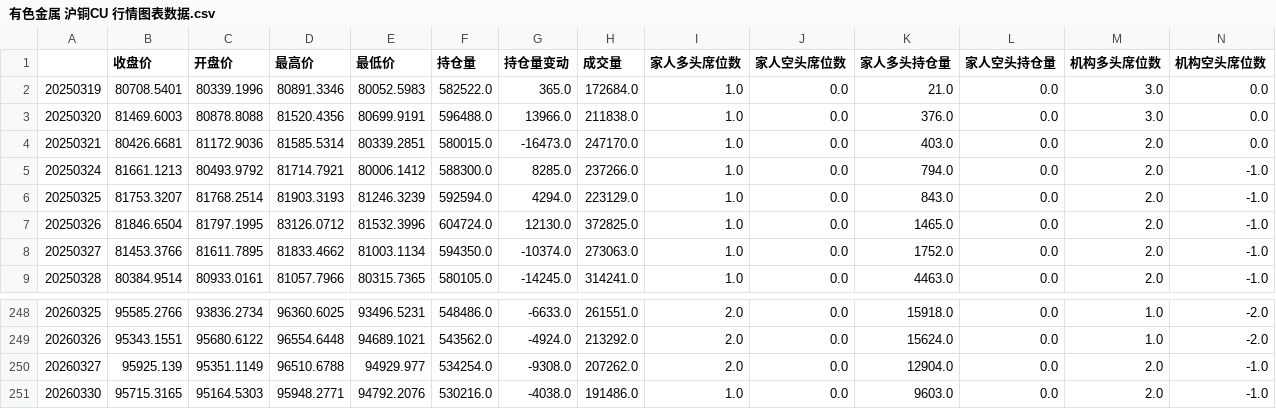
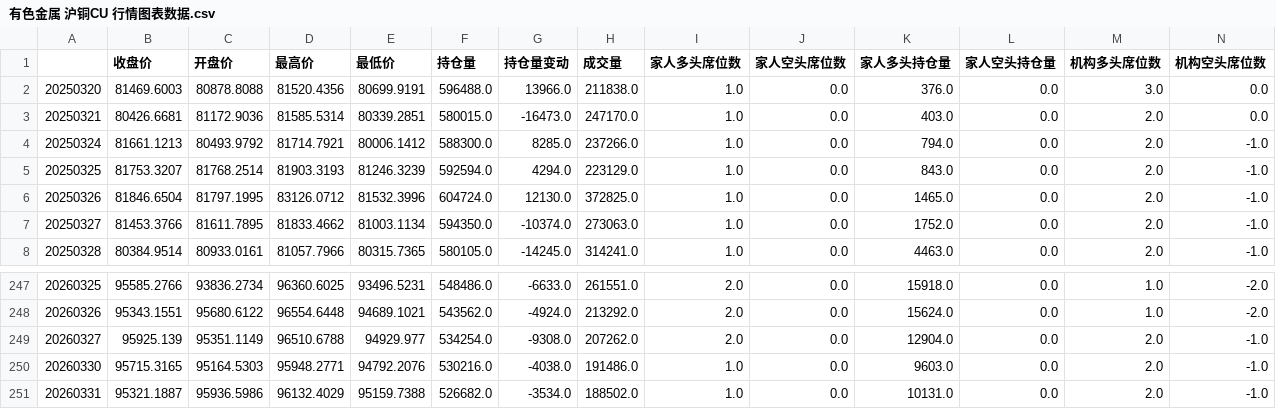
Before and after one commit to liuhengcnb/futures-charts, a CSV file: data/有色金属 沪铜CU 行情图表数据.csv, drawn as a sheet; only a part is shown, gaps mark what is left out; removed rows and columns are numbered as before the commit, all else as after; rows hold the shown columns only; the diff names each change by its address in the sheet, - before the commit and + after, or states it on an @@ line.

```diff
--- a/data/有色金属 沪铜CU 行情图表数据.csv
+++ b/data/有色金属 沪铜CU 行情图表数据.csv
-row 2: 20250319 | 80708.5401 | 80339.1996 | 80891.3346 | 80052.5983 | 582522.0 | 365.0 | 172684.0 | 1.0 | 0.0 | 21.0 | 0.0 | 3.0 | 0.0
+row 251: 20260331 | 95321.1887 | 95936.5986 | 96132.4029 | 95159.7388 | 526682.0 | -3534.0 | 188502.0 | 1.0 | 0.0 | 10131.0 | 0.0 | 2.0 | -1.0
```
Also changed, not shown: data/工业品-其他 橡胶RU 行情图表数据.csv, data/工业品-建材 螺纹钢RB 行情图表数据.csv, 57 other files.
